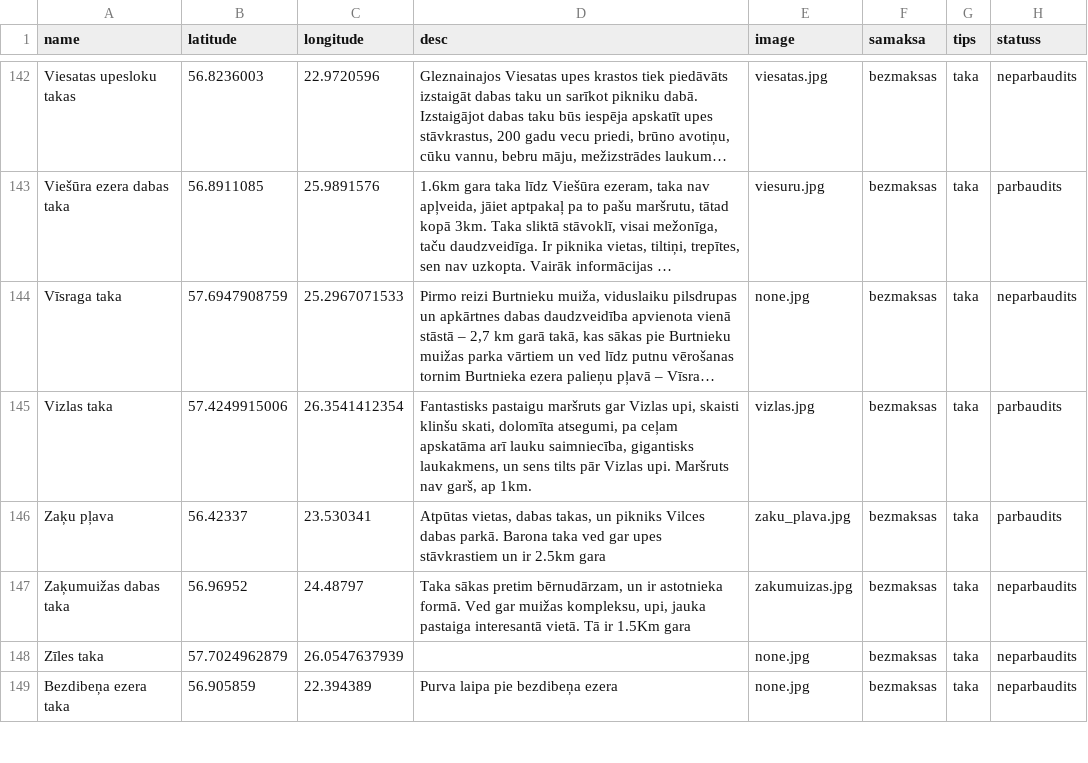
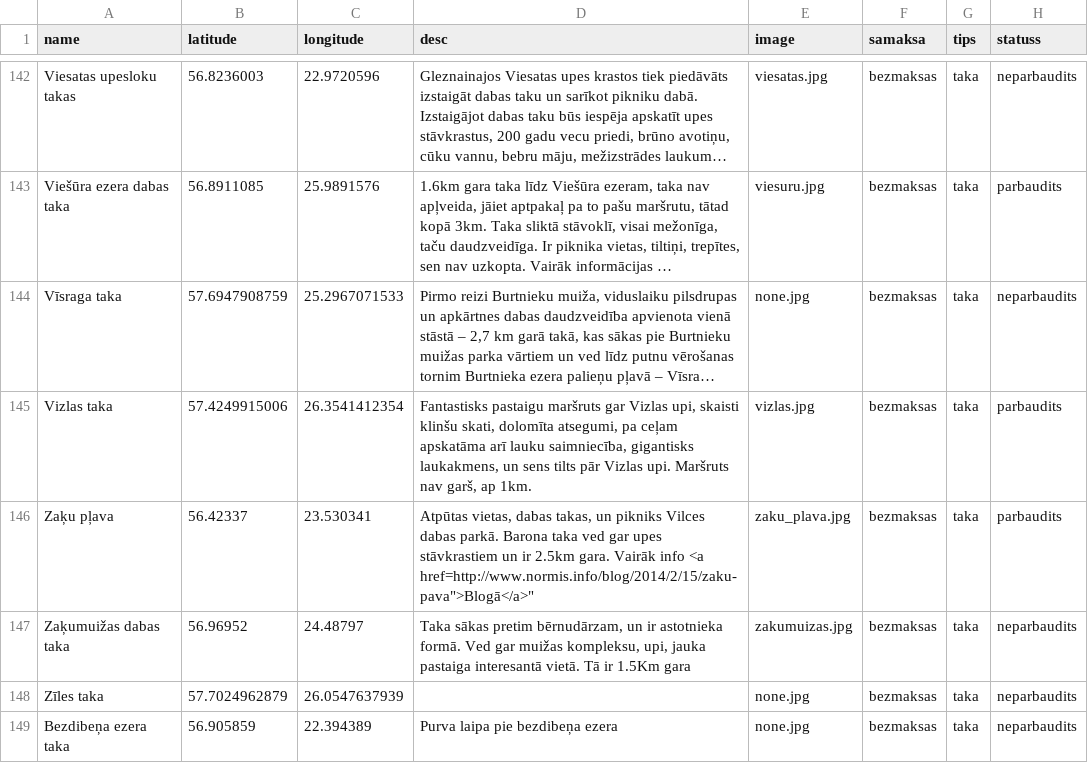
Before and after one commit to trakais/trakais.github.io, a CSV file: dati.csv, drawn as a sheet; only a part is shown, gaps mark what is left out; long unchanged cells end in …; the diff names each change by its address in the sheet, - before the commit and + after, or states it on an @@ line.

Commit message:
added zaķu pļava url

```diff
--- a/dati.csv
+++ b/dati.csv
-D146 (desc): …ir 2.5km gara
+D146 (desc): …ir 2.5km gara. Vairāk info <a href=http://www.normis.info/blog/2014/2/15/zaku-pava">Blogā</a>"
```
